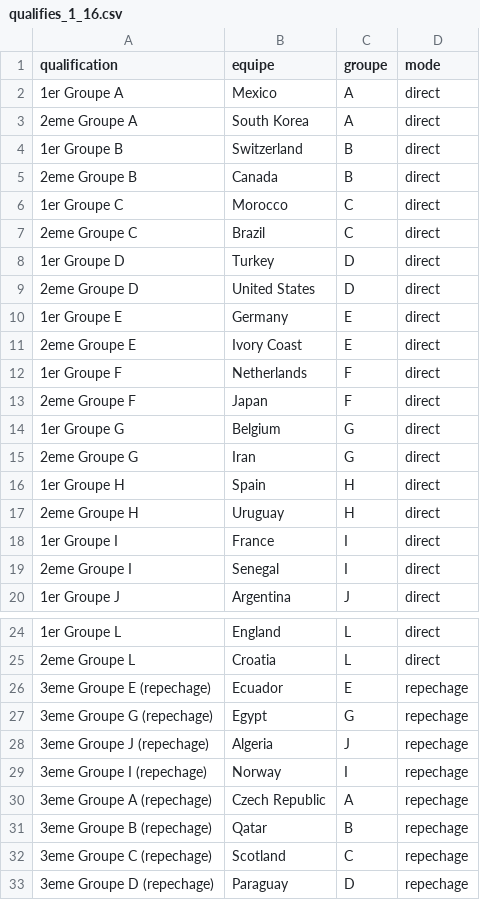
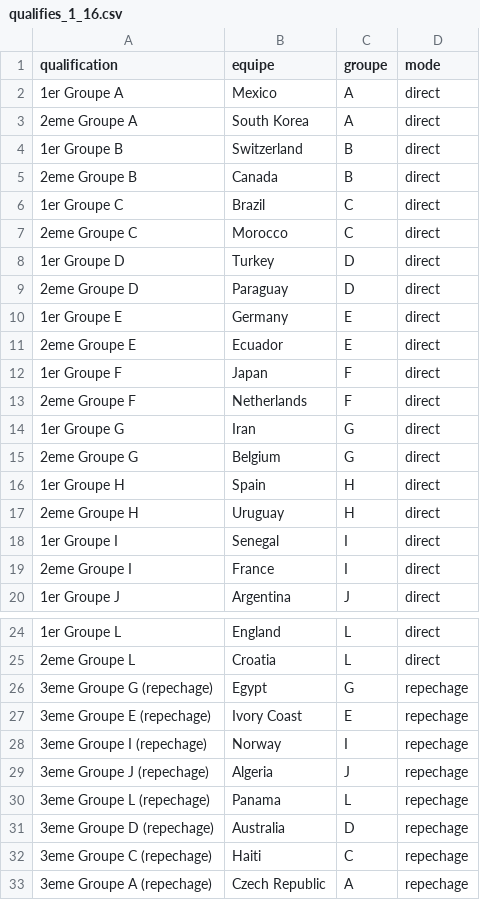
Before and after one commit to antoine62232/pronos-foot-ia, a CSV file: data/qualifies_1_16.csv, drawn as a sheet; only a part is shown, gaps mark what is left out.

```diff
--- a/data/qualifies_1_16.csv
+++ b/data/qualifies_1_16.csv
@@ -5,16 +5,16 @@ qualification,equipe,groupe,mode
 2eme Groupe B,Canada,B,direct
-1er Groupe C,Morocco,C,direct
-2eme Groupe C,Brazil,C,direct
+1er Groupe C,Brazil,C,direct
+2eme Groupe C,Morocco,C,direct
 1er Groupe D,Turkey,D,direct
-2eme Groupe D,United States,D,direct
+2eme Groupe D,Paraguay,D,direct
 1er Groupe E,Germany,E,direct
-2eme Groupe E,Ivory Coast,E,direct
-1er Groupe F,Netherlands,F,direct
-2eme Groupe F,Japan,F,direct
-1er Groupe G,Belgium,G,direct
-2eme Groupe G,Iran,G,direct
+2eme Groupe E,Ecuador,E,direct
+1er Groupe F,Japan,F,direct
+2eme Groupe F,Netherlands,F,direct
+1er Groupe G,Iran,G,direct
+2eme Groupe G,Belgium,G,direct
 1er Groupe H,Spain,H,direct
 2eme Groupe H,Uruguay,H,direct
-1er Groupe I,France,I,direct
-2eme Groupe I,Senegal,I,direct
+1er Groupe I,Senegal,I,direct
+2eme Groupe I,France,I,direct
 1er Groupe J,Argentina,J,direct
@@ -25,9 +25,9 @@ qualification,equipe,groupe,mode
 2eme Groupe L,Croatia,L,direct
-3eme Groupe E (repechage),Ecuador,E,repechage
 3eme Groupe G (repechage),Egypt,G,repechage
+3eme Groupe E (repechage),Ivory Coast,E,repechage
+3eme Groupe I (repechage),Norway,I,repechage
 3eme Groupe J (repechage),Algeria,J,repechage
-3eme Groupe I (repechage),Norway,I,repechage
+3eme Groupe L (repechage),Panama,L,repechage
+3eme Groupe D (repechage),Australia,D,repechage
+3eme Groupe C (repechage),Haiti,C,repechage
 3eme Groupe A (repechage),Czech Republic,A,repechage
-3eme Groupe B (repechage),Qatar,B,repechage
-3eme Groupe C (repechage),Scotland,C,repechage
-3eme Groupe D (repechage),Paraguay,D,repechage
```
Also changed, not shown: data/bracket_complet.csv, data/predictions_groupes.csv, 9 other files.
